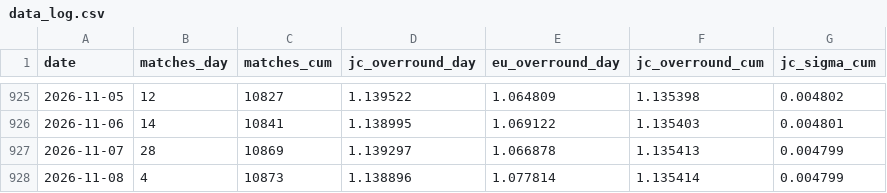
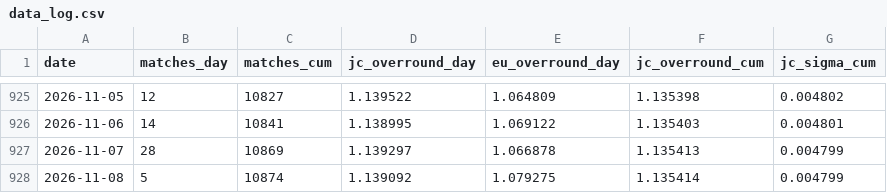
Before and after one commit to quietnumbers/china-sports-lottery-overround, a CSV file: data_log.csv, drawn as a sheet; only a part is shown, gaps mark what is left out.

```diff
--- a/data_log.csv
+++ b/data_log.csv
@@ -927,2 +927,2 @@ date,matches_day,matches_cum,jc_overround_day,eu_overround_day,jc_overround_cum,
 2026-11-07,28,10869,1.139297,1.066878,1.135413,0.004799
-2026-11-08,4,10873,1.138896,1.077814,1.135414,0.004799
+2026-11-08,5,10874,1.139092,1.079275,1.135414,0.004799
```
Also changed, not shown: 1 other file.
